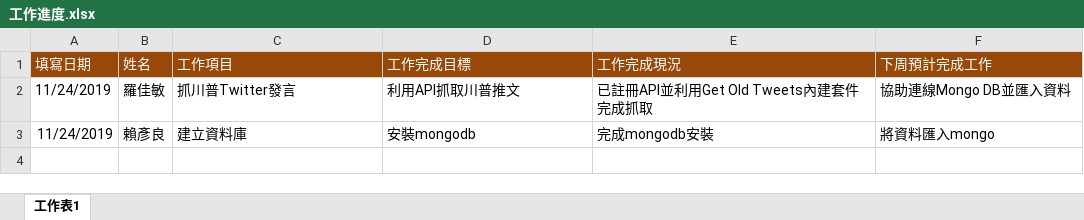
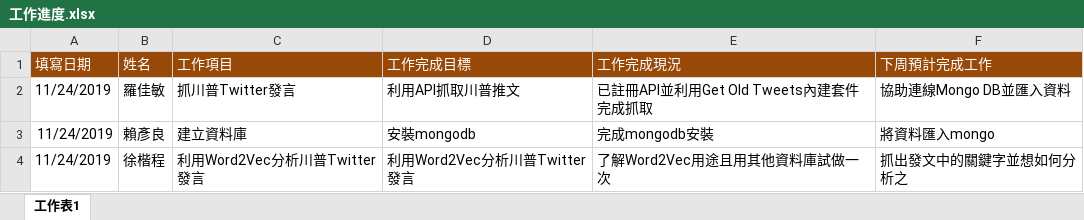
Before and after one commit to ChiaMinLo/Trump-tweets, an Excel workbook: 工作進度.xlsx, sheet 工作表1, drawn as a sheet; values as stored, in another font and other column widths than the file's, no borders; the diff names each change by its address in the sheet, - before the commit and + after, or states it on an @@ line.

Commit message:
hello

```diff
--- a/工作進度.xlsx (sheet 工作表1)
+++ b/工作進度.xlsx (sheet 工作表1)
+row 4: 11/24/2019 | 徐楷程 | 利用Word2Vec分析川普Twitter發言 | 利用Word2Vec分析川普Twitter發言 | 了解Word2Vec用途且用其他資料庫試做一次 | 抓出發文中的關鍵字並想如何分析之
```
